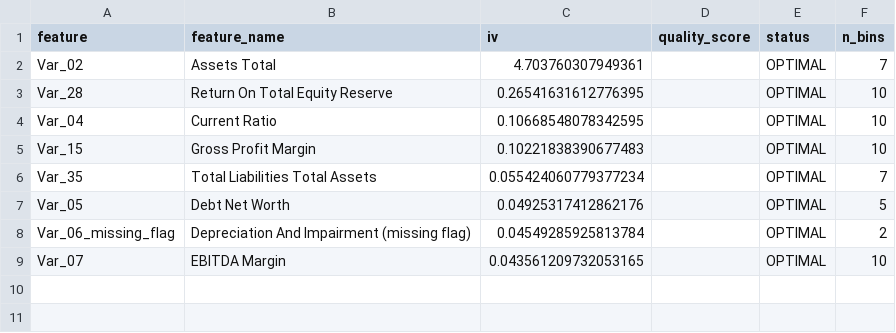
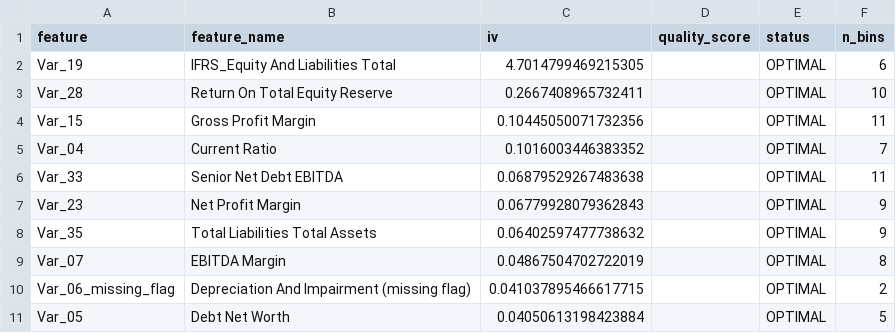
Before and after one commit to andrzej-zernaczuk/ING_hubs_predict_default, a CSV file: data/selected_features_for_logit.csv, drawn as a sheet.

```diff
--- a/data/selected_features_for_logit.csv
+++ b/data/selected_features_for_logit.csv
@@ -1,9 +1,11 @@
 feature,feature_name,iv,quality_score,status,n_bins
-Var_02,Assets Total,4.703760307949361,,OPTIMAL,7
-Var_28,Return On Total Equity Reserve,0.26541631612776395,,OPTIMAL,10
-Var_04,Current Ratio,0.10668548078342595,,OPTIMAL,10
-Var_15,Gross Profit Margin,0.10221838390677483,,OPTIMAL,10
-Var_35,Total Liabilities Total Assets,0.055424060779377234,,OPTIMAL,7
-Var_05,Debt Net Worth,0.04925317412862176,,OPTIMAL,5
-Var_06_missing_flag,Depreciation And Impairment (missing flag),0.04549285925813784,,OPTIMAL,2
-Var_07,EBITDA Margin,0.043561209732053165,,OPTIMAL,10
+Var_19,IFRS_Equity And Liabilities Total,4.7014799469215305,,OPTIMAL,6
+Var_28,Return On Total Equity Reserve,0.2667408965732411,,OPTIMAL,10
+Var_15,Gross Profit Margin,0.10445050071732356,,OPTIMAL,11
+Var_04,Current Ratio,0.1016003446383352,,OPTIMAL,7
+Var_33,Senior Net Debt EBITDA,0.06879529267483638,,OPTIMAL,11
+Var_23,Net Profit Margin,0.06779928079362843,,OPTIMAL,9
+Var_35,Total Liabilities Total Assets,0.06402597477738632,,OPTIMAL,9
+Var_07,EBITDA Margin,0.04867504702722019,,OPTIMAL,8
+Var_06_missing_flag,Depreciation And Impairment (missing flag),0.041037895466617715,,OPTIMAL,2
+Var_05,Debt Net Worth,0.04050613198423884,,OPTIMAL,5
```
Also changed, not shown: data/high_correlation_pairs.csv, data/iv_selected_features.csv, 9 other files.
